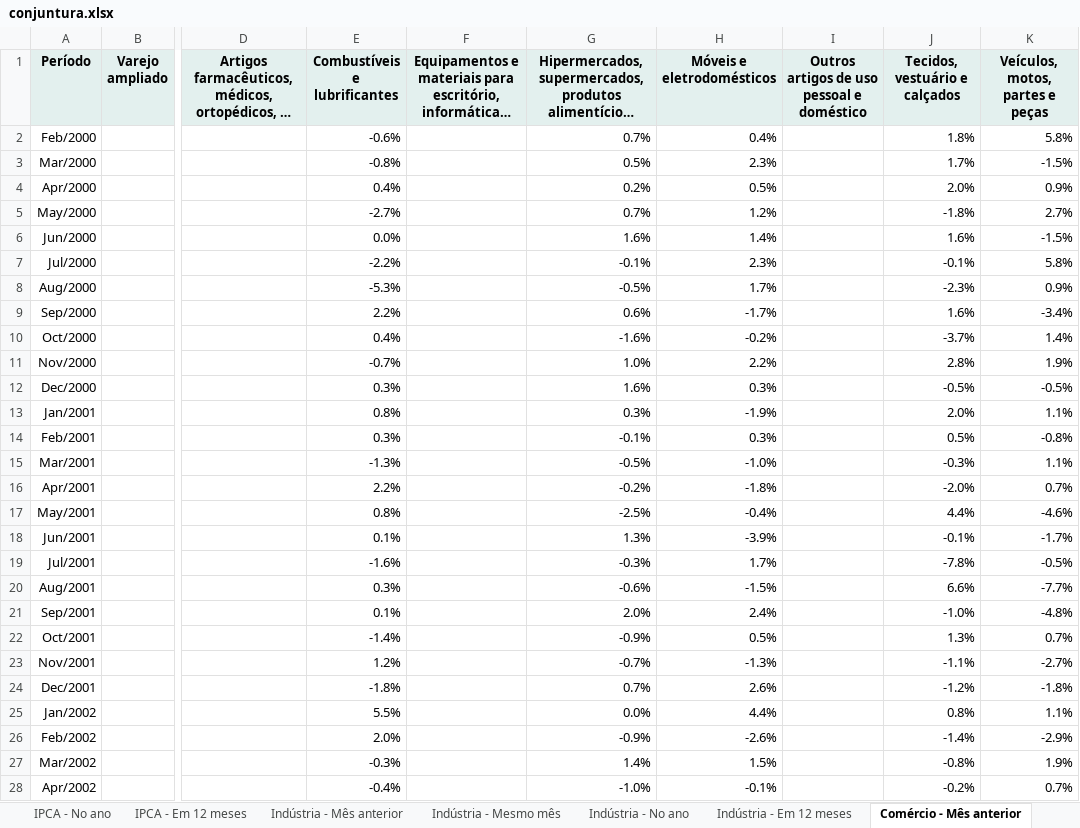
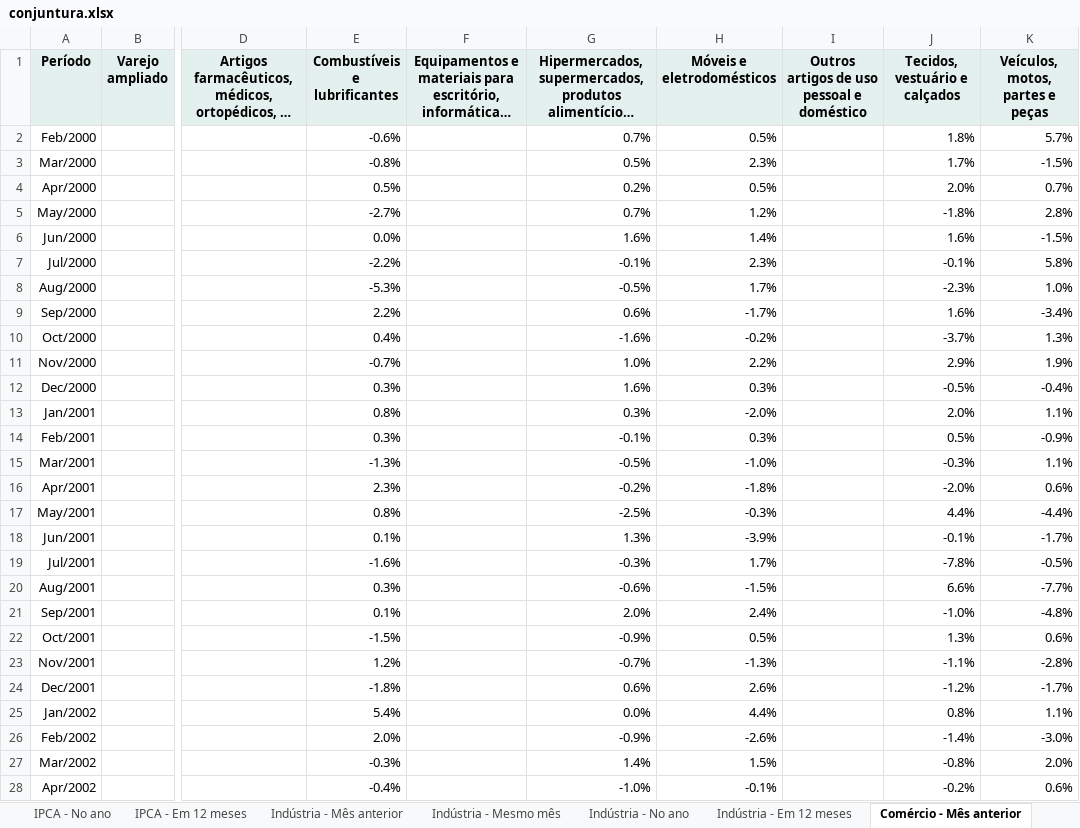
Before and after one commit to FarsulBigData/paineis, an Excel workbook: dados/conjuntura.xlsx, sheet Comércio - Mês anterior, drawn as a sheet; only a part is shown, gaps mark what is left out; long unchanged cells end in …; values as stored, in another font and other column widths than the file's, no borders; the diff covers the shown part only; the diff names each change by its address in the sheet, - before the commit and + after, or states it on an @@ line.

```diff
--- a/dados/conjuntura.xlsx (sheet Comércio - Mês anterior)
+++ b/dados/conjuntura.xlsx (sheet Comércio - Mês anterior)
-H2 (Móveis e eletrodomésticos): 0.4%
+H2 (Móveis e eletrodomésticos): 0.5%
-K2 (Veículos, motos, partes e peças): 5.8%
+K2 (Veículos, motos, partes e peças): 5.7%
-E4 (Combustíveis e lubrificantes): 0.4%
+E4 (Combustíveis e lubrificantes): 0.5%
-K4 (Veículos, motos, partes e peças): 0.9%
+K4 (Veículos, motos, partes e peças): 0.7%
-K5 (Veículos, motos, partes e peças): 2.7%
+K5 (Veículos, motos, partes e peças): 2.8%
-K8 (Veículos, motos, partes e peças): 0.9%
+K8 (Veículos, motos, partes e peças): 1.0%
-K10 (Veículos, motos, partes e peças): 1.4%
+K10 (Veículos, motos, partes e peças): 1.3%
-J11 (Tecidos, vestuário e calçados): 2.8%
+J11 (Tecidos, vestuário e calçados): 2.9%
-K12 (Veículos, motos, partes e peças): -0.5%
+K12 (Veículos, motos, partes e peças): -0.4%
-H13 (Móveis e eletrodomésticos): -1.9%
+H13 (Móveis e eletrodomésticos): -2.0%
-K14 (Veículos, motos, partes e peças): -0.8%
+K14 (Veículos, motos, partes e peças): -0.9%
-E16 (Combustíveis e lubrificantes): 2.2%
+E16 (Combustíveis e lubrificantes): 2.3%
-K16 (Veículos, motos, partes e peças): 0.7%
+K16 (Veículos, motos, partes e peças): 0.6%
-H17 (Móveis e eletrodomésticos): -0.4%
+H17 (Móveis e eletrodomésticos): -0.3%
-K17 (Veículos, motos, partes e peças): -4.6%
+K17 (Veículos, motos, partes e peças): -4.4%
-E22 (Combustíveis e lubrificantes): -1.4%
+E22 (Combustíveis e lubrificantes): -1.5%
-K22 (Veículos, motos, partes e peças): 0.7%
+K22 (Veículos, motos, partes e peças): 0.6%
-K23 (Veículos, motos, partes e peças): -2.7%
+K23 (Veículos, motos, partes e peças): -2.8%
-G24: 0.7%
+G24: 0.6%
-K24 (Veículos, motos, partes e peças): -1.8%
+K24 (Veículos, motos, partes e peças): -1.7%
-E25 (Combustíveis e lubrificantes): 5.5%
+E25 (Combustíveis e lubrificantes): 5.4%
-K26 (Veículos, motos, partes e peças): -2.9%
+K26 (Veículos, motos, partes e peças): -3.0%
-K27 (Veículos, motos, partes e peças): 1.9%
+K27 (Veículos, motos, partes e peças): 2.0%
-K28 (Veículos, motos, partes e peças): 0.7%
+K28 (Veículos, motos, partes e peças): 0.6%
```
Also changed, not shown: 1 added row and 801 edited cells elsewhere in this sheet, sheet Comércio - Mesmo mês, sheet Comércio - Em 12 meses, sheet Comércio - No ano, sheet Dívida governo geral, sheet NFSP - % do PIB, sheet Dólar PTAX, 1 more sheet, 2 other files.
